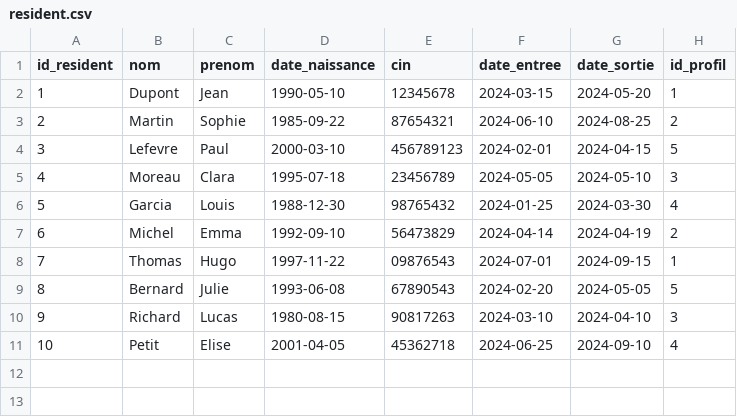
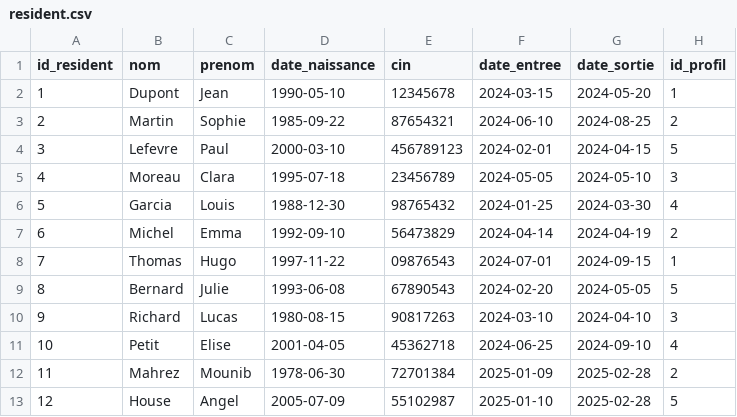
Before and after one commit to bdr-si3-2425/Azur-co-living, a CSV file: fill script/resident.csv, drawn as a sheet.

```diff
--- a/fill script/resident.csv
+++ b/fill script/resident.csv
@@ -11 +11,3 @@ id_resident,nom,prenom,date_naissance,cin,date_entree,date_sortie,id_profil
 10,Petit,Elise,2001-04-05,45362718,2024-06-25,2024-09-10,4
+11,Mahrez,Mounib,1978-06-30,72701384,2025-01-09,2025-02-28,2
+12,House,Angel,2005-07-09,55102987,2025-01-10,2025-02-28,5
```
Also changed, not shown: fill script/chambre.csv, fill script/logement.csv, 3 other files.
